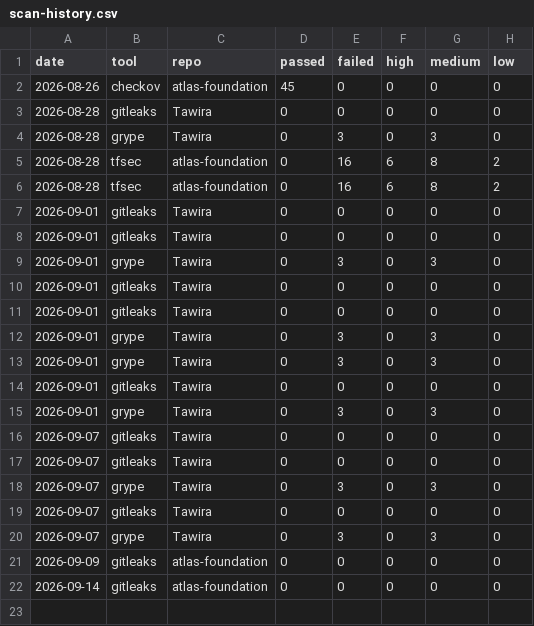
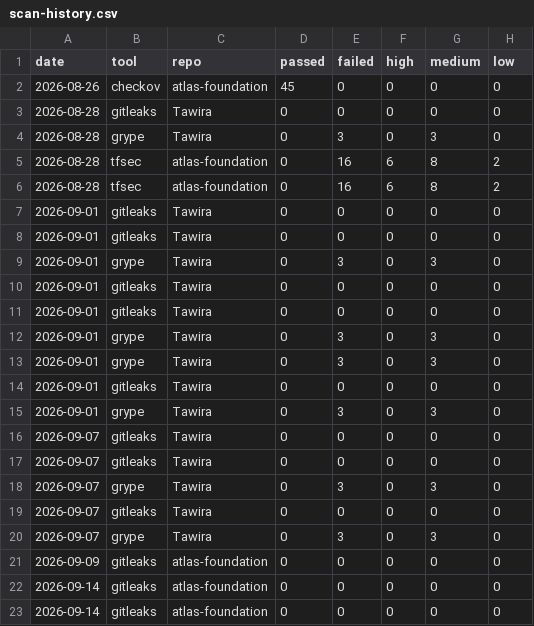
Before and after one commit to spacecode-art/atlas-security, a CSV file: dashboard/metrics/scan-history.csv, drawn as a sheet; the diff names each change by its address in the sheet, - before the commit and + after, or states it on an @@ line.

```diff
--- a/dashboard/metrics/scan-history.csv
+++ b/dashboard/metrics/scan-history.csv
+row 23: 2026-09-14 | gitleaks | atlas-foundation | 0 | 0 | 0 | 0 | 0
```
